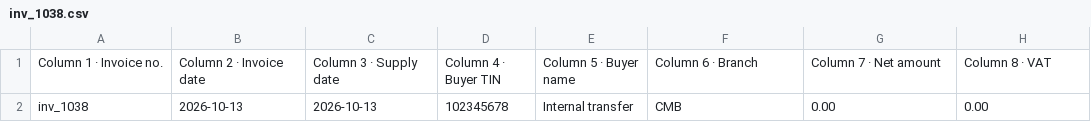
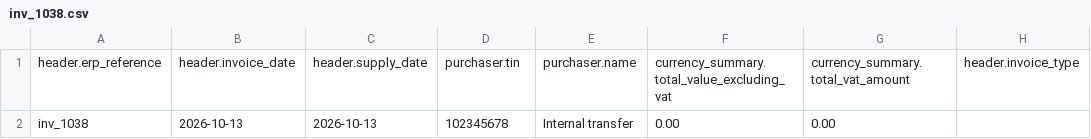
Before and after one commit to bumuthu/invoz, a CSV file: tools/invoice-uploader/invoices/stag/talentuner/101/101/inbound/inv_1038.csv, drawn as a sheet.

```diff
--- a/tools/invoice-uploader/invoices/stag/talentuner/101/101/inbound/inv_1038.csv
+++ b/tools/invoice-uploader/invoices/stag/talentuner/101/101/inbound/inv_1038.csv
@@ -1,2 +1,2 @@
-Column 1 · Invoice no.,Column 2 · Invoice date,Column 3 · Supply date,Column 4 · Buyer TIN,Column 5 · Buyer name,Column 6 · Branch,Column 7 · Net amount,Column 8 · VAT
-inv_1038,2026-10-13,2026-10-13,102345678,Internal transfer,CMB,0.00,0.00
+header.erp_reference,header.invoice_date,header.supply_date,purchaser.tin,purchaser.name,currency_summary.total_value_excluding_vat,currency_summary.total_vat_amount,header.invoice_type
+inv_1038,2026-10-13,2026-10-13,102345678,Internal transfer,0.00,0.00,
```
Also changed, not shown: tools/invoice-uploader/invoices/stag/talentuner/101/101/inbound/inv_1033.csv, tools/invoice-uploader/invoices/stag/talentuner/101/101/inbound/inv_1042.csv, 15 other files.
